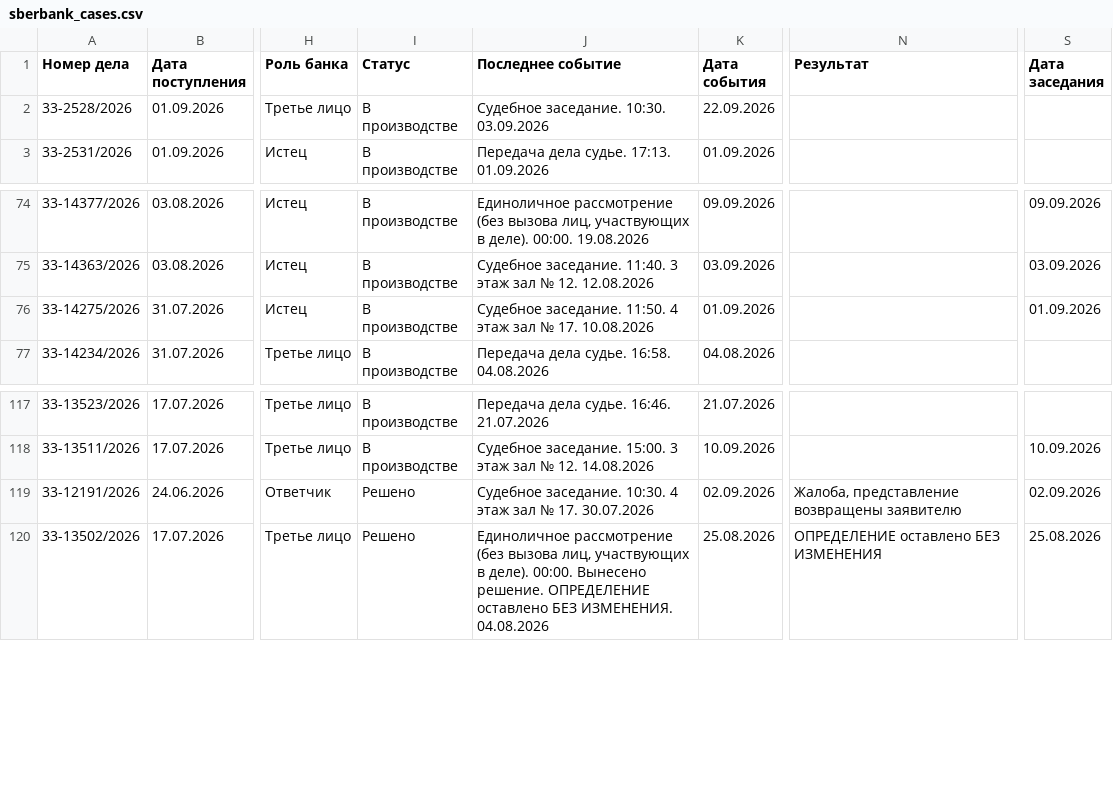
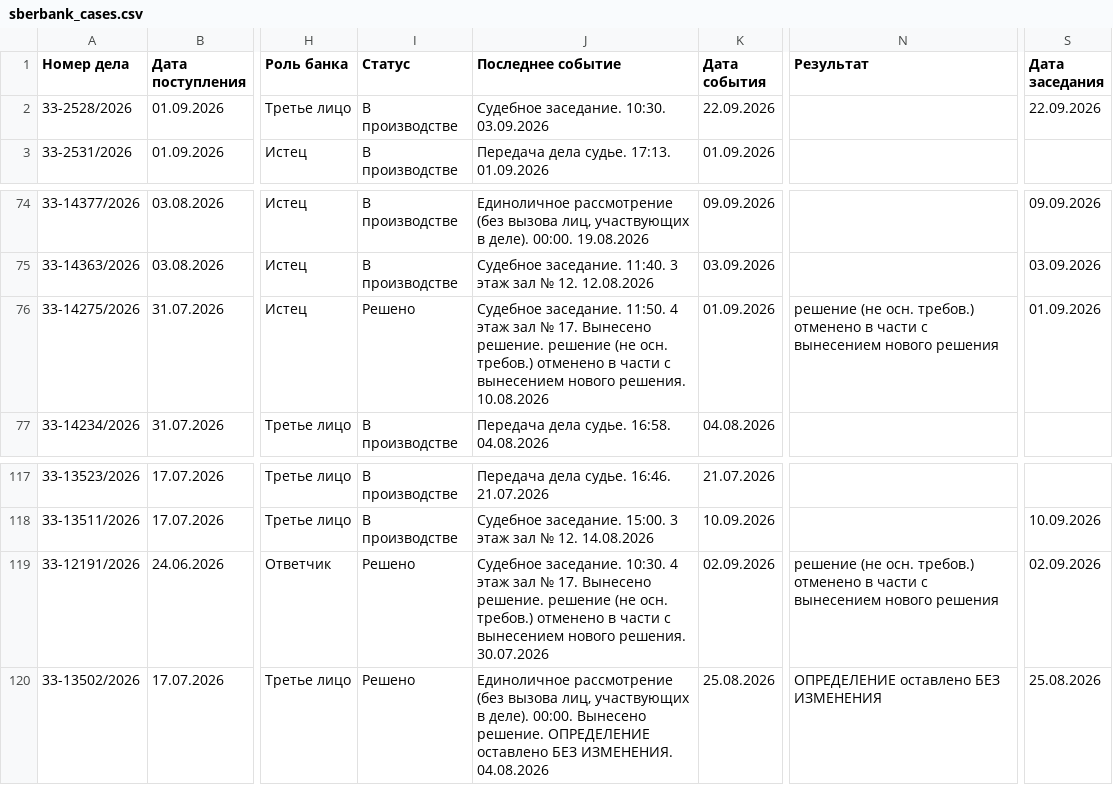
Before and after one commit to SelivanovAS/dashboard-ural, a CSV file: data/sberbank_cases.csv, drawn as a sheet; only a part is shown, gaps mark what is left out; the diff covers the shown part only; the diff names each change by its address in the sheet, - before the commit and + after, or states it on an @@ line.

```diff
--- a/data/sberbank_cases.csv
+++ b/data/sberbank_cases.csv
-S2 (Дата заседания): (empty)
+S2 (Дата заседания): 22.09.2026
-I76 (Статус): В производстве
+I76 (Статус): Решено
-J76 (Последнее событие): …№ 17. 10.08.2026
+J76 (Последнее событие): …№ 17. Вынесено решение. решение (не осн. требов.) отменено в части с вынесением нового решения. 10.08.2026
-N76 (Результат): (empty)
+N76 (Результат): решение (не осн. требов.) отменено в части с вынесением нового решения
-J119 (Последнее событие): …№ 17. 30.07.2026
+J119 (Последнее событие): …№ 17. Вынесено решение. решение (не осн. требов.) отменено в части с вынесением нового решения. 30.07.2026
-N119 (Результат): Жалоба, представление возвращены заявителю
+N119 (Результат): решение (не осн. требов.) отменено в части с вынесением нового решения
```
Also changed, not shown: 31 edited cells elsewhere in this file, 7 other files.
